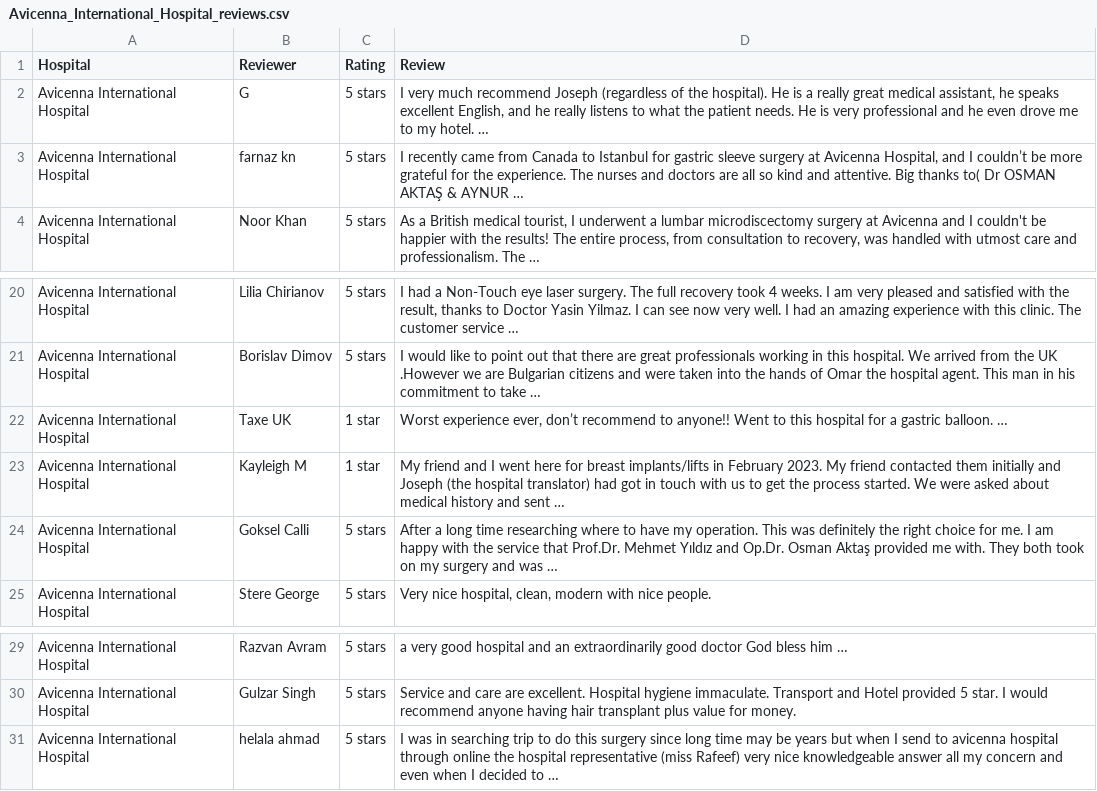
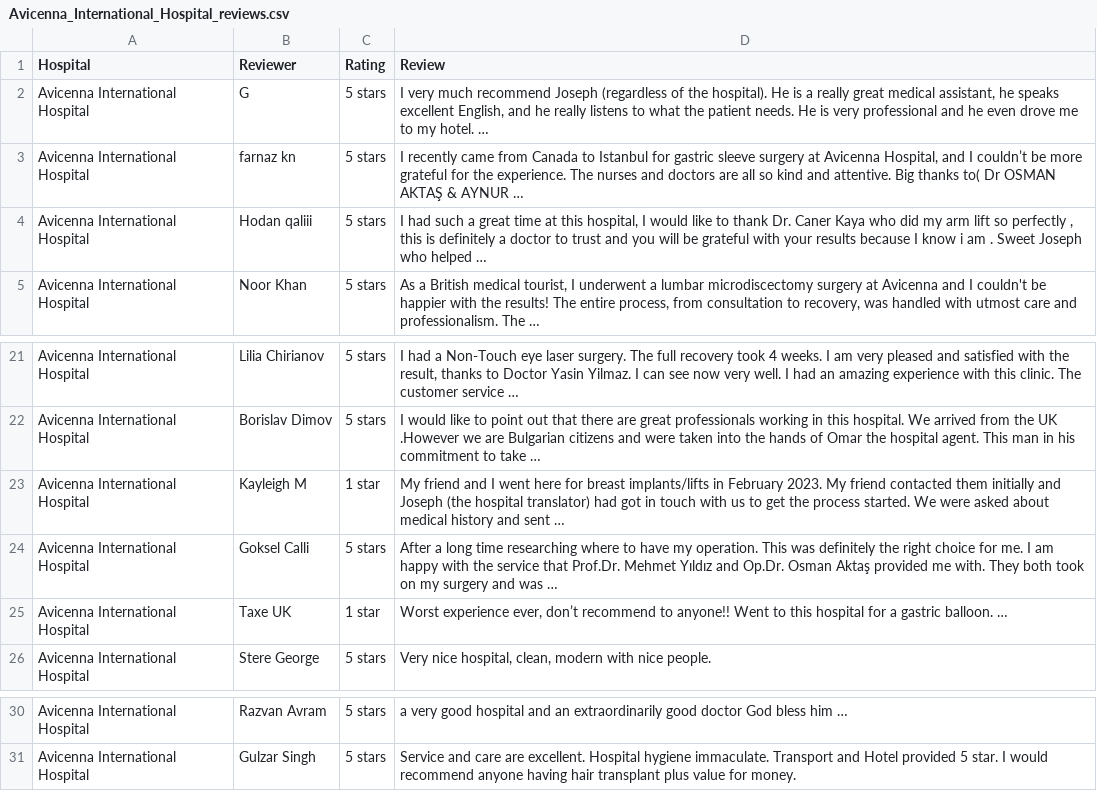
Before and after one commit to ahmadnadeem6236/DemoScrap, a CSV file: hospital_reviews_Istanbul,_Turkey/Avicenna_International_Hospital_reviews.csv, drawn as a sheet; only a part is shown, gaps mark what is left out.

```diff
--- a/hospital_reviews_Istanbul,_Turkey/Avicenna_International_Hospital_reviews.csv
+++ b/hospital_reviews_Istanbul,_Turkey/Avicenna_International_Hospital_reviews.csv
@@ -3,2 +3,3 @@ Avicenna International Hospital,G,5 stars,"I very much recommend Joseph (regardl
 Avicenna International Hospital,farnaz kn,5 stars,"I recently came from Canada to Istanbul for gastric sleeve surgery at Avicenna Hospital, and I couldn’t be more grateful for the experience. The nurses and doctors are all so kind and attentive. Big thanks to( Dr OSMAN AKTAŞ & AYNUR …"
+Avicenna International Hospital,Hodan qaliii,5 stars,"I had such a great time at this hospital, I would like to thank Dr. Caner Kaya who did my arm lift so perfectly , this is definitely a doctor to trust and you will be grateful with your results because I know i am . Sweet Joseph who helped …"
 Avicenna International Hospital,Noor Khan,5 stars,"As a British medical tourist, I underwent a lumbar microdiscectomy surgery at Avicenna and I couldn't be happier with the results! The entire process, from consultation to recovery, was handled with utmost care and professionalism. The …"
@@ -21,5 +22,5 @@ Avicenna International Hospital,Lilia Chirianov,5 stars,"I had a Non-Touch eye l
 Avicenna International Hospital,Borislav Dimov,5 stars,I would like to point out that there are great professionals working in this hospital. We arrived from the UK .However we are Bulgarian citizens and were taken into the hands of Omar the hospital agent. This man in his commitment to take …
-Avicenna International Hospital,Taxe UK,1 star,"Worst experience ever, don’t recommend to anyone!! Went to this hospital for a gastric balloon. …"
 Avicenna International Hospital,Kayleigh M,1 star,My friend and I went here for breast implants/lifts in February 2023. My friend contacted them initially and Joseph (the hospital translator) had got in touch with us to get the process started. We were asked about medical history and sent …
 Avicenna International Hospital,Goksel Calli,5 stars,After a long time researching where to have my operation. This was definitely the right choice for me. I am happy with the service that Prof.Dr. Mehmet Yıldız and Op.Dr. Osman Aktaş provided me with. They both took on my surgery and was …
+Avicenna International Hospital,Taxe UK,1 star,"Worst experience ever, don’t recommend to anyone!! Went to this hospital for a gastric balloon. …"
 Avicenna International Hospital,Stere George,5 stars,"Very nice hospital, clean, modern with nice people."
@@ -30,2 +31 @@ Avicenna International Hospital,Razvan Avram,5 stars,a very good hospital and an
 Avicenna International Hospital,Gulzar Singh,5 stars,Service and care are excellent. Hospital hygiene immaculate. Transport and Hotel provided 5 star. I would recommend anyone having hair transplant plus value for money.
-Avicenna International Hospital,helala ahmad,5 stars,I was in searching trip to do this surgery since long time may be years but when I send to avicenna hospital through online the hospital representative (miss Rafeef) very nice knowledgeable answer all my concern and even when I decided to …
```
Also changed, not shown: hospital_reviews_Istanbul,_Turkey/Hisar_Intercontinental_Hastanesi_reviews.csv, hospital_reviews_Istanbul,_Turkey/Liv_Hospital_reviews.csv, 16 other files.
